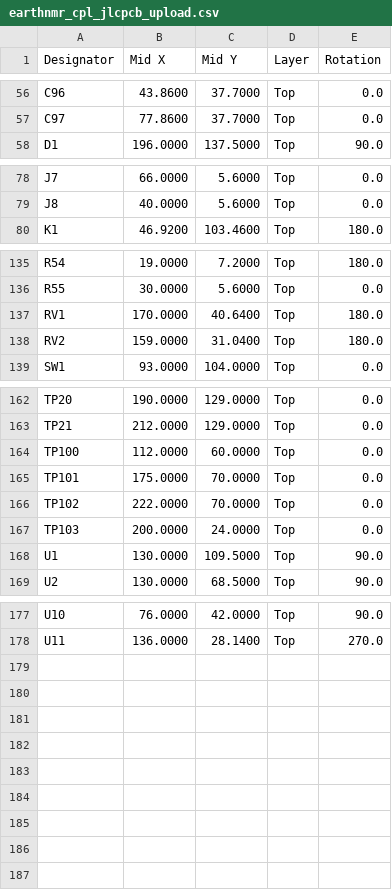
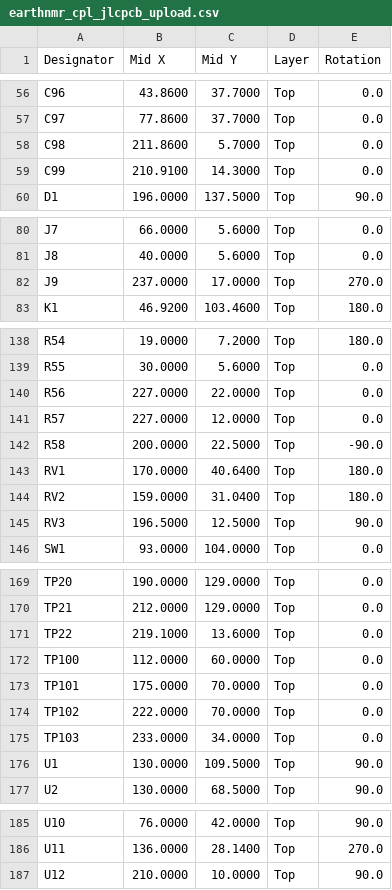
Before and after one commit to gallicchio/earth-nmr-pcb, a CSV file: out/earthnmr/earthnmr_cpl_jlcpcb_upload.csv, drawn as a sheet; only a part is shown, gaps mark what is left out.

```diff
--- a/out/earthnmr/earthnmr_cpl_jlcpcb_upload.csv
+++ b/out/earthnmr/earthnmr_cpl_jlcpcb_upload.csv
@@ -57,2 +57,4 @@ C96,43.8600,37.7000,Top,0.0
 C97,77.8600,37.7000,Top,0.0
+C98,211.8600,5.7000,Top,0.0
+C99,210.9100,14.3000,Top,0.0
 D1,196.0000,137.5000,Top,90.0
@@ -79,2 +81,3 @@ J7,66.0000,5.6000,Top,0.0
 J8,40.0000,5.6000,Top,0.0
+J9,237.0000,17.0000,Top,270.0
 K1,46.9200,103.4600,Top,180.0
@@ -136,4 +139,8 @@ R54,19.0000,7.2000,Top,180.0
 R55,30.0000,5.6000,Top,0.0
+R56,227.0000,22.0000,Top,0.0
+R57,227.0000,12.0000,Top,0.0
+R58,200.0000,22.5000,Top,-90.0
 RV1,170.0000,40.6400,Top,180.0
 RV2,159.0000,31.0400,Top,180.0
+RV3,196.5000,12.5000,Top,90.0
 SW1,93.0000,104.0000,Top,0.0
@@ -163,2 +170,3 @@ TP20,190.0000,129.0000,Top,0.0
 TP21,212.0000,129.0000,Top,0.0
+TP22,219.1000,13.6000,Top,0.0
 TP100,112.0000,60.0000,Top,0.0
@@ -166,3 +174,3 @@ TP101,175.0000,70.0000,Top,0.0
 TP102,222.0000,70.0000,Top,0.0
-TP103,200.0000,24.0000,Top,0.0
+TP103,233.0000,34.0000,Top,0.0
 U1,130.0000,109.5000,Top,90.0
@@ -178 +186,2 @@ U10,76.0000,42.0000,Top,90.0
 U11,136.0000,28.1400,Top,270.0
+U12,210.0000,10.0000,Top,90.0
```
Also changed, not shown: out/earthnmr/earthnmr_bom_costed.csv, out/earthnmr/earthnmr_bom_jlcpcb_upload.csv, 57 other files.
